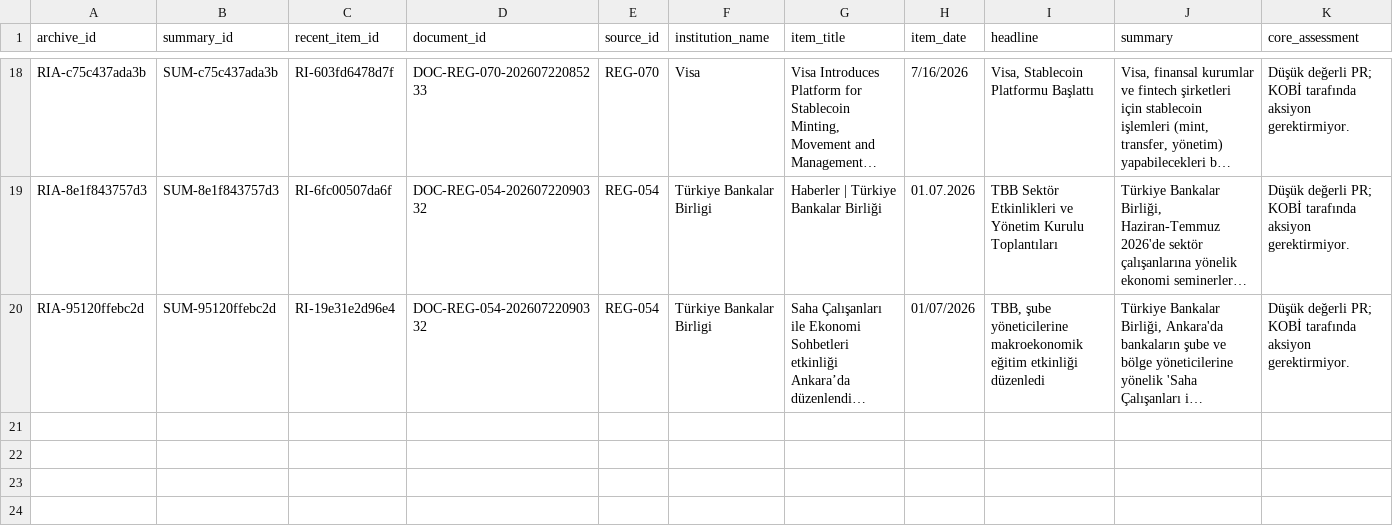
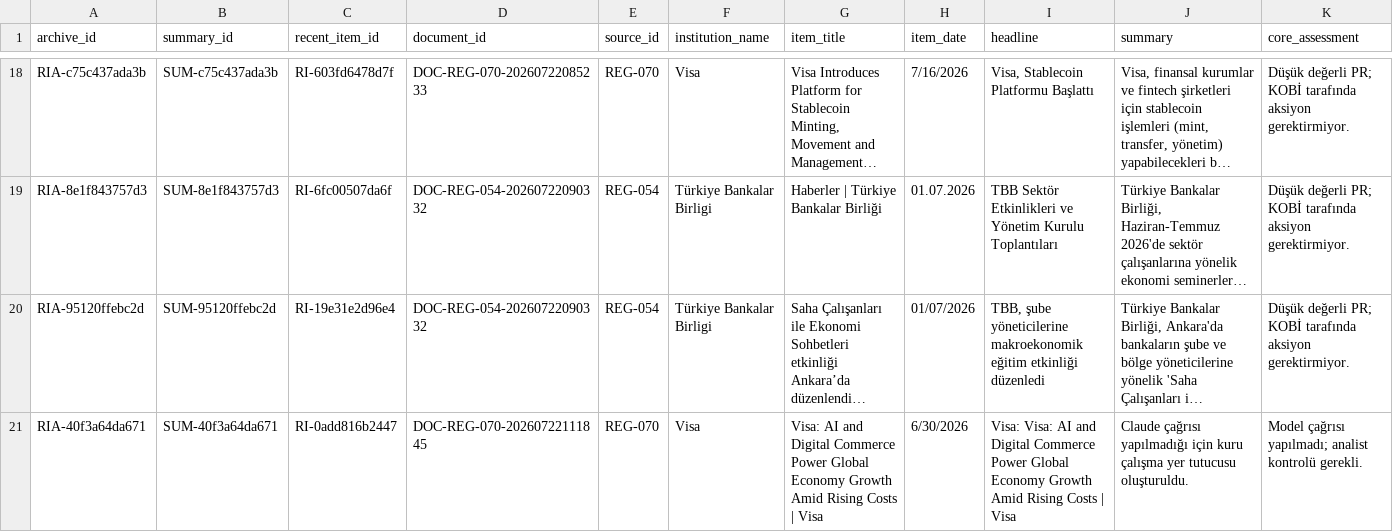
Before and after one commit to ekowiggins-dotcom/ardakobibenchmark, a CSV file: data/recent_item_archive.csv, drawn as a sheet; only a part is shown, gaps mark what is left out; long unchanged cells end in …; rows hold the shown columns only; the diff names each change by its address in the sheet, - before the commit and + after, or states it on an @@ line.

```diff
--- a/data/recent_item_archive.csv
+++ b/data/recent_item_archive.csv
+row 21: RIA-40f3a64da671 | SUM-40f3a64da671 | RI-0add816b2447 | DOC-REG-070-20260722111845 | REG-070 | Visa | Visa: AI and Digital Commerce Power Global Economy Growth Amid Rising Costs | Visa | 6/30/2026 | Visa: Visa: AI and Digital Commerce Power Global Economy Growth Amid Rising Costs | Visa | Claude çağrısı yapılmadığı için kuru çalışma yer tutucusu oluşturuldu. | Model çağrısı yapılmadı; analist kontrolü gerekli.
```
Also changed, not shown: data/development_clusters.csv, data/pipeline_runs.csv, 7 other files.
